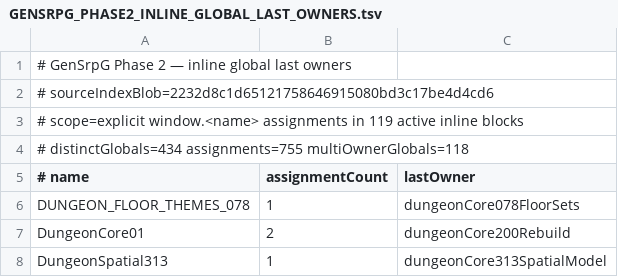
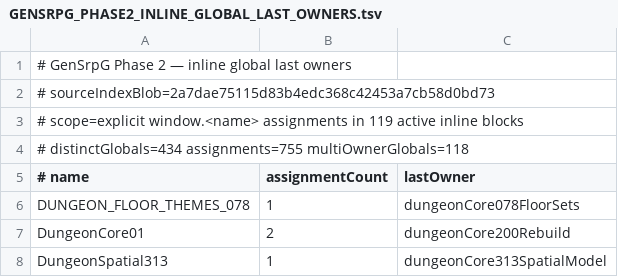
Before and after one commit to slyen4425-cloud/Zombicide-40k, a TSV file: docs/GENSRPG_PHASE2_INLINE_GLOBAL_LAST_OWNERS.tsv, drawn as a sheet; only a part is shown.

```diff
--- a/docs/GENSRPG_PHASE2_INLINE_GLOBAL_LAST_OWNERS.tsv
+++ b/docs/GENSRPG_PHASE2_INLINE_GLOBAL_LAST_OWNERS.tsv
@@ -1,3 +1,3 @@
 # GenSrpG Phase 2 — inline global last owners
-# sourceIndexBlob=2232d8c1d65121758646915080bd3c17be4d4cd6
+# sourceIndexBlob=2a7dae75115d83b4edc368c42453a7cb58d0bd73
 # scope=explicit window.<name> assignments in 119 active inline blocks
```
Also changed, not shown: 56 other files.
